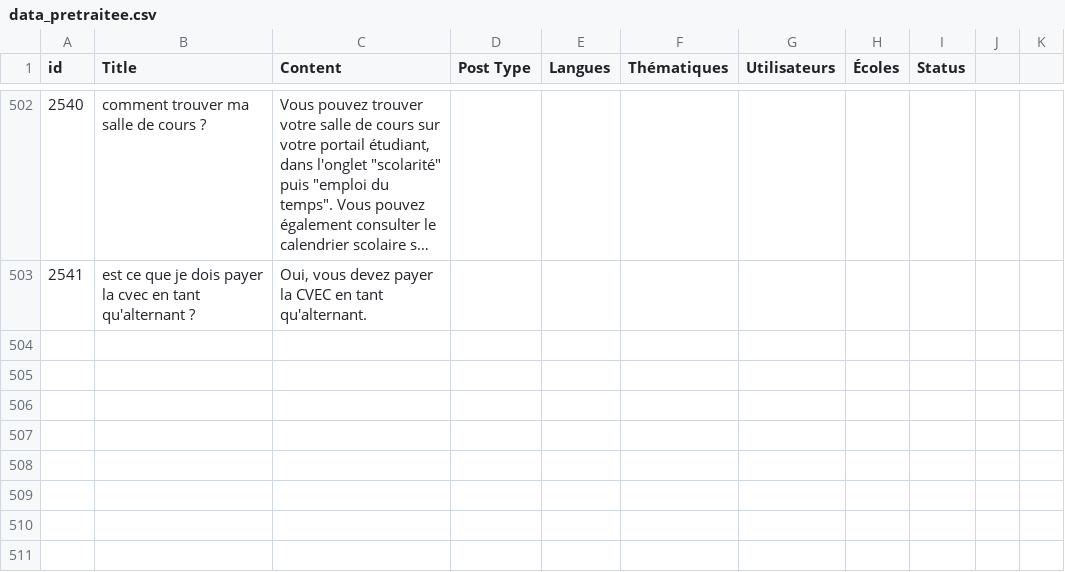
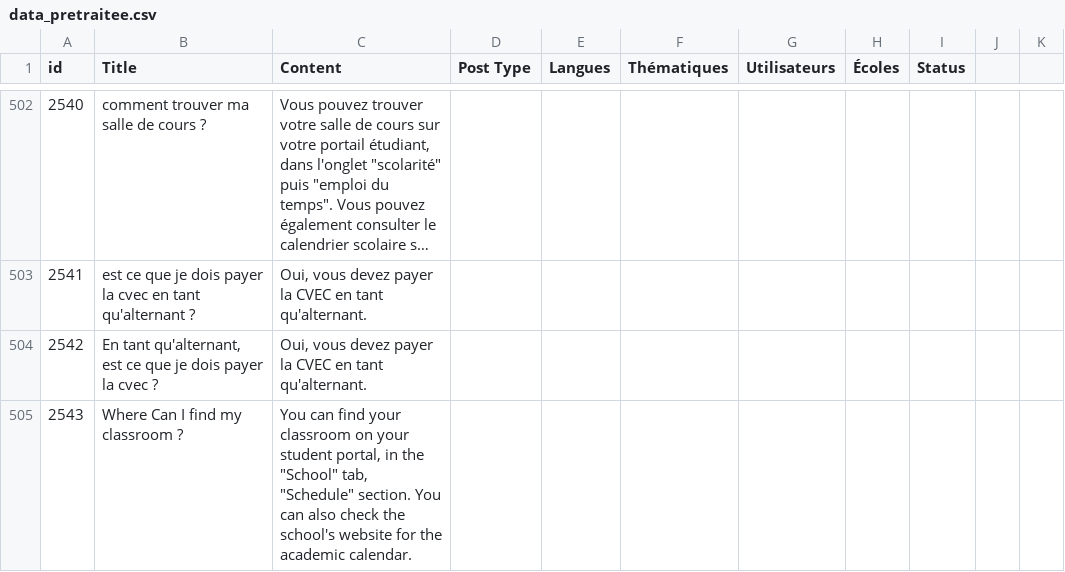
Before and after one commit to edenbd1/hackathon_IBM_DIA, a CSV file: data_pretraitee.csv, drawn as a sheet; only a part is shown, gaps mark what is left out; long unchanged cells end in …; the diff names each change by its address in the sheet, - before the commit and + after, or states it on an @@ line.

```diff
--- a/data_pretraitee.csv
+++ b/data_pretraitee.csv
+row 504: 2542 | En tant qu'alternant, est ce que je dois payer la cvec ? | Oui, vous devez payer la CVEC en tant qu'alternant.
+row 505: 2543 | Where Can I find my classroom ? | You can find your classroom on your student portal, in the "School" tab, "Schedule" section. You can also check the school's website for the academic calendar.
```
Also changed, not shown: 9 other files.
